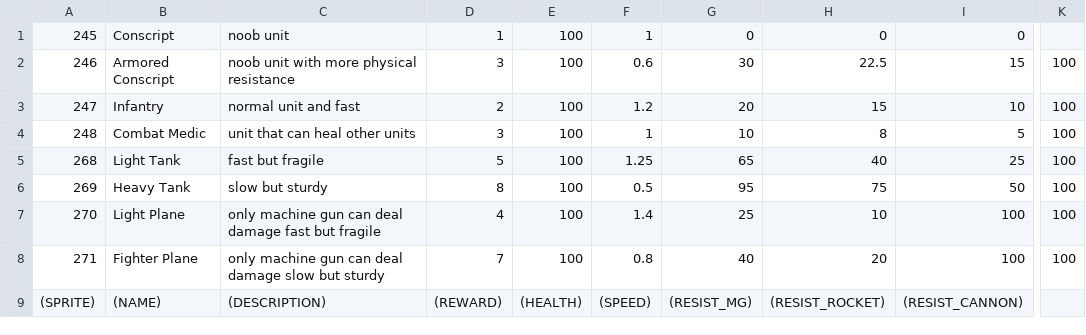
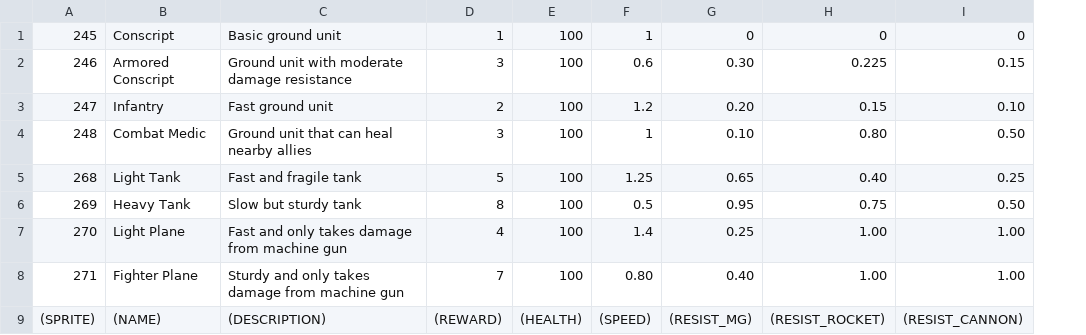
Before and after one commit to bombnp/grimstroke-the-game, a CSV file: res/data/MinionData.csv, drawn as a sheet; only a part is shown, gaps mark what is left out; removed rows and columns are numbered as before the commit, all else as after; the diff names each change by its address in the sheet, - before the commit and + after, or states it on an @@ line.

Commit message:
Minions can now take damage

```diff
--- a/res/data/MinionData.csv
+++ b/res/data/MinionData.csv
-column C, rows 1-9: noob unit | noob unit with more physical resistance | normal unit and fast | unit that can heal other units | fast but fragile | slow but sturdy | only machine gun can deal damage fast but fragile | only machine gun can deal damage slow but sturdy | (DESCRIPTION)
+column C, rows 1-9: Basic ground unit | Ground unit with moderate damage resistance | Fast ground unit | Ground unit that can heal nearby allies | Fast and fragile tank | Slow but sturdy tank | Fast and only takes damage from machine gun | Sturdy and only takes damage from machine gun | (DESCRIPTION)
-column G, rows 1-9: 0 | 30 | 20 | 10 | 65 | 95 | 25 | 40 | (RESIST_MG)
-column H, rows 1-9: 0 | 22.5 | 15 | 8 | 40 | 75 | 10 | 20 | (RESIST_ROCKET)
-column I, rows 1-9: 0 | 15 | 10 | 5 | 25 | 50 | 100 | 100 | (RESIST_CANNON)
+column G, rows 1-9: 0 | 0.30 | 0.20 | 0.10 | 0.65 | 0.95 | 0.25 | 0.40 | (RESIST_MG)
+column H, rows 1-9: 0 | 0.225 | 0.15 | 0.80 | 0.40 | 0.75 | 1.00 | 1.00 | (RESIST_ROCKET)
+column I, rows 1-9: 0 | 0.15 | 0.10 | 0.50 | 0.25 | 0.50 | 1.00 | 1.00 | (RESIST_CANNON)
-column K, rows 2-8: all 100
-F8: 0.8
+F8: 0.80
```
Also changed, not shown: res/data/TowerData.csv, 6 other files.
